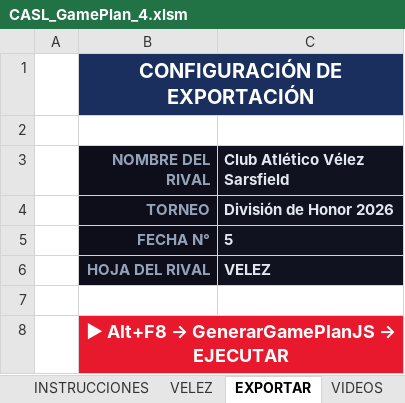
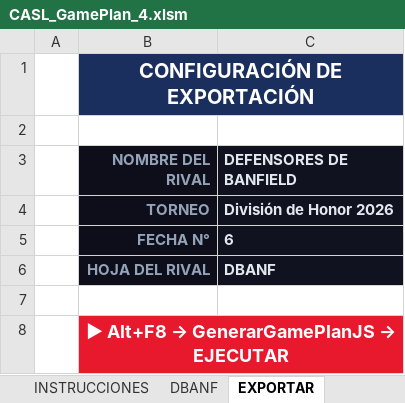
Before and after one commit to ignacioverdi/Voley-Stats, an Excel workbook: CASL_GamePlan_4.xlsm, sheet EXPORTAR, drawn as a sheet; values as stored, in another font and other column widths than the file's, no borders; the diff names each change by its address in the sheet, - before the commit and + after, or states it on an @@ line.

```diff
--- a/CASL_GamePlan_4.xlsm (sheet EXPORTAR)
+++ b/CASL_GamePlan_4.xlsm (sheet EXPORTAR)
-sheet tab: VELEZ
+sheet tab: DBANF
-sheet tab: VIDEOS
-C3: Club Atlético Vélez Sarsfield
+C3: DEFENSORES DE BANFIELD
-C5 (DEFENSORES DE BANFIELD): 5
+C5 (DEFENSORES DE BANFIELD): 6
-C6 (DEFENSORES DE BANFIELD): VELEZ
+C6 (DEFENSORES DE BANFIELD): DBANF
```
Also changed, not shown: sheet DBANF, other sheet tabs, formulas that keep their value, 10 other files.
